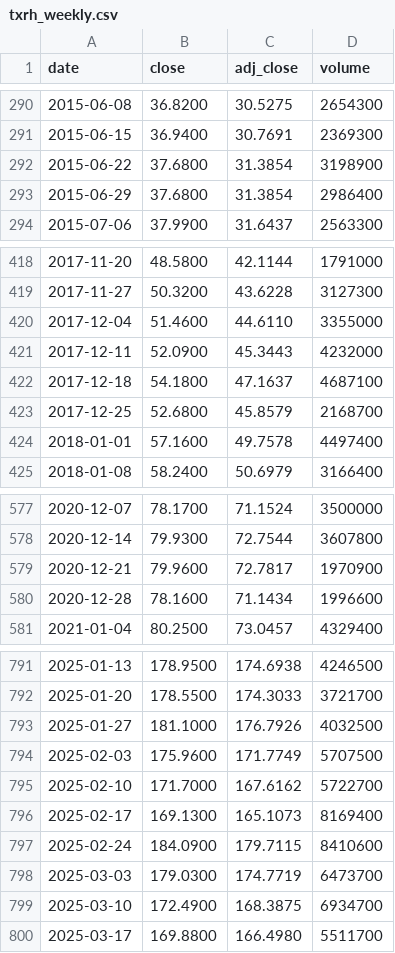
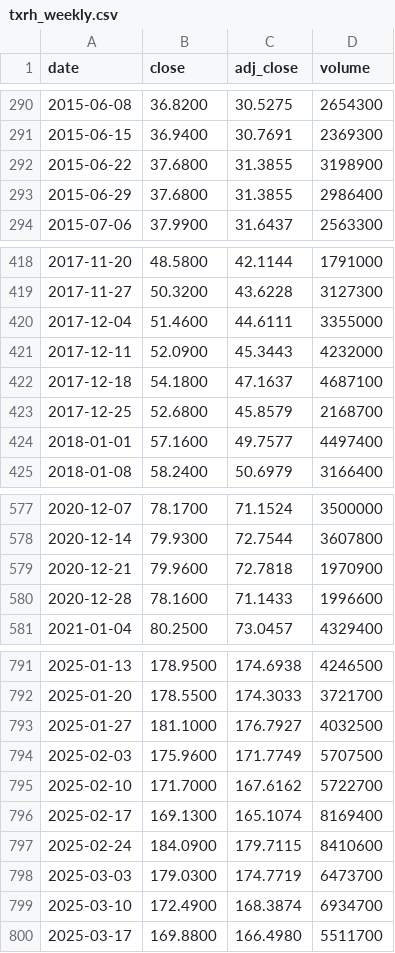
Before and after one commit to cri8-gemini/cri8-gemini.github.io, a CSV file: data/txrh_weekly.csv, drawn as a sheet; only a part is shown, gaps mark what is left out; the diff covers the shown part only.

```diff
--- a/data/txrh_weekly.csv
+++ b/data/txrh_weekly.csv
@@ -291,4 +291,4 @@ date,close,adj_close,volume
 2015-06-15,36.9400,30.7691,2369300
-2015-06-22,37.6800,31.3854,3198900
-2015-06-29,37.6800,31.3854,2986400
+2015-06-22,37.6800,31.3855,3198900
+2015-06-29,37.6800,31.3855,2986400
 2015-07-06,37.9900,31.6437,2563300
@@ -419,3 +419,3 @@ date,close,adj_close,volume
 2017-11-27,50.3200,43.6228,3127300
-2017-12-04,51.4600,44.6110,3355000
+2017-12-04,51.4600,44.6111,3355000
 2017-12-11,52.0900,45.3443,4232000
@@ -423,3 +423,3 @@ date,close,adj_close,volume
 2017-12-25,52.6800,45.8579,2168700
-2018-01-01,57.1600,49.7578,4497400
+2018-01-01,57.1600,49.7577,4497400
 2018-01-08,58.2400,50.6979,3166400
@@ -578,4 +578,4 @@ date,close,adj_close,volume
 2020-12-14,79.9300,72.7544,3607800
-2020-12-21,79.9600,72.7817,1970900
-2020-12-28,78.1600,71.1434,1996600
+2020-12-21,79.9600,72.7818,1970900
+2020-12-28,78.1600,71.1433,1996600
 2021-01-04,80.2500,73.0457,4329400
@@ -792,9 +792,9 @@ date,close,adj_close,volume
 2025-01-20,178.5500,174.3033,3721700
-2025-01-27,181.1000,176.7926,4032500
+2025-01-27,181.1000,176.7927,4032500
 2025-02-03,175.9600,171.7749,5707500
 2025-02-10,171.7000,167.6162,5722700
-2025-02-17,169.1300,165.1073,8169400
+2025-02-17,169.1300,165.1074,8169400
 2025-02-24,184.0900,179.7115,8410600
 2025-03-03,179.0300,174.7719,6473700
-2025-03-10,172.4900,168.3875,6934700
+2025-03-10,172.4900,168.3874,6934700
 2025-03-17,169.8800,166.4980,5511700
```
Also changed, not shown: 49 edited cells elsewhere in this file, data/usmef_weekly.csv, 1 other file.
